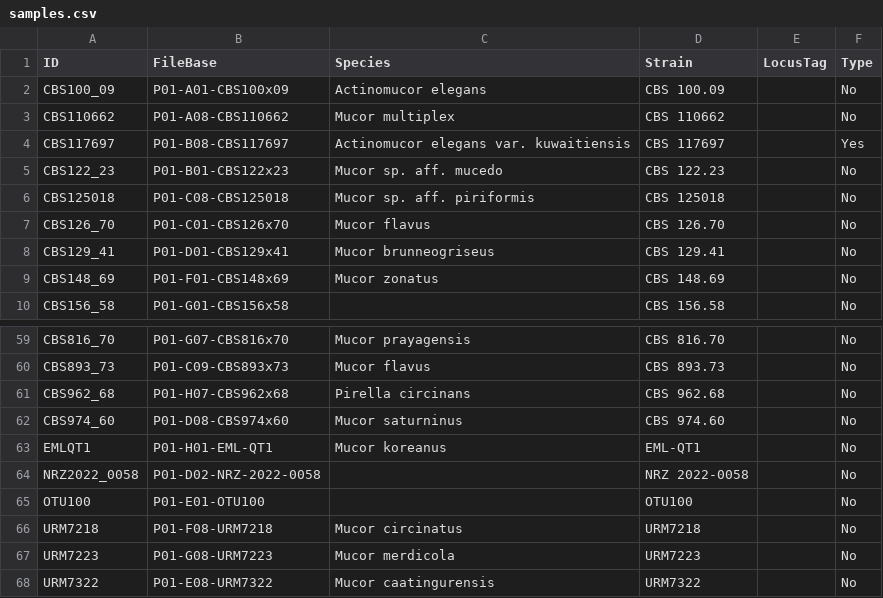
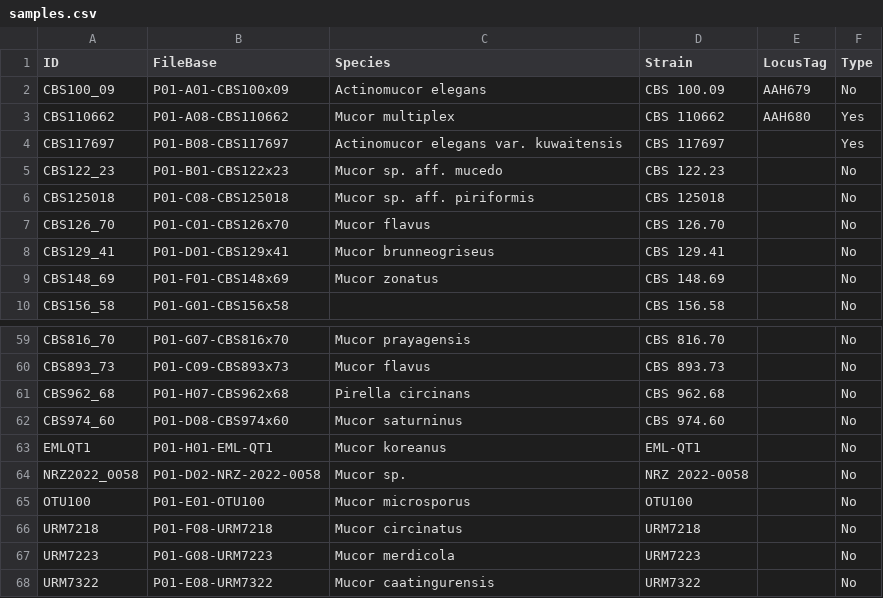
Before and after one commit to zygolife/Mucor_HKI_LCGGenomes, a CSV file: samples.csv, drawn as a sheet; only a part is shown, gaps mark what is left out.

Commit message:
fix endings

```diff
--- a/samples.csv
+++ b/samples.csv
@@ -1,5 +1,5 @@
 ID,FileBase,Species,Strain,LocusTag,Type
-CBS100_09,P01-A01-CBS100x09,Actinomucor elegans,CBS 100.09,,No
-CBS110662,P01-A08-CBS110662,Mucor multiplex,CBS 110662,,No
-CBS117697,P01-B08-CBS117697,Actinomucor elegans var. kuwaitiensis,CBS 117697,,Yes
+CBS100_09,P01-A01-CBS100x09,Actinomucor elegans,CBS 100.09,AAH679,No
+CBS110662,P01-A08-CBS110662,Mucor multiplex,CBS 110662,AAH680,Yes
+CBS117697,P01-B08-CBS117697,Actinomucor elegans var. kuwaitensis,CBS 117697,,Yes
 CBS122_23,P01-B01-CBS122x23,Mucor sp. aff. mucedo,CBS 122.23,,No
@@ -63,4 +63,4 @@ CBS974_60,P01-D08-CBS974x60,Mucor saturninus,CBS 974.60,,No
 EMLQT1,P01-H01-EML-QT1,Mucor koreanus,EML-QT1,,No
-NRZ2022_0058,P01-D02-NRZ-2022-0058,,NRZ 2022-0058,,No
-OTU100,P01-E01-OTU100,,OTU100,,No
+NRZ2022_0058,P01-D02-NRZ-2022-0058,Mucor sp.,NRZ 2022-0058,,No
+OTU100,P01-E01-OTU100,Mucor microsporus,OTU100,,No
 URM7218,P01-F08-URM7218,Mucor circinatus,URM7218,,No
```
